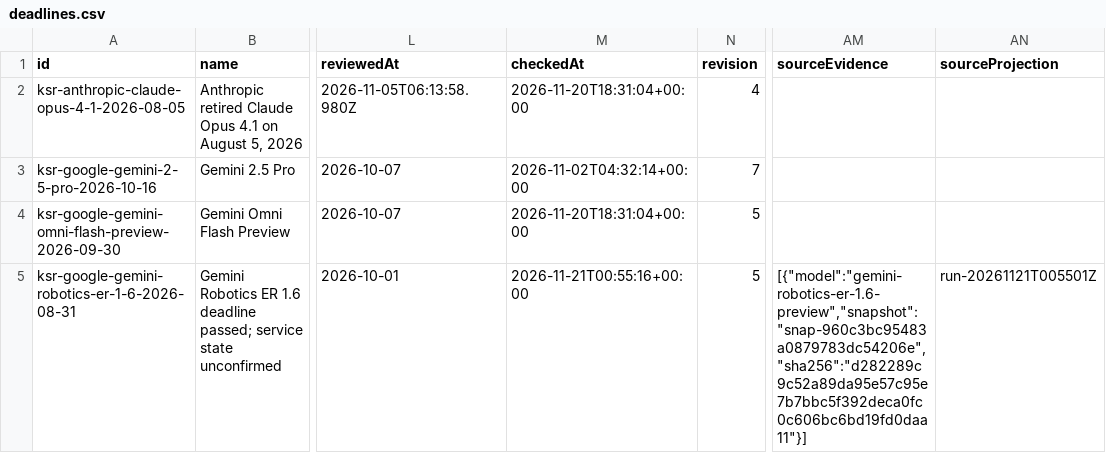
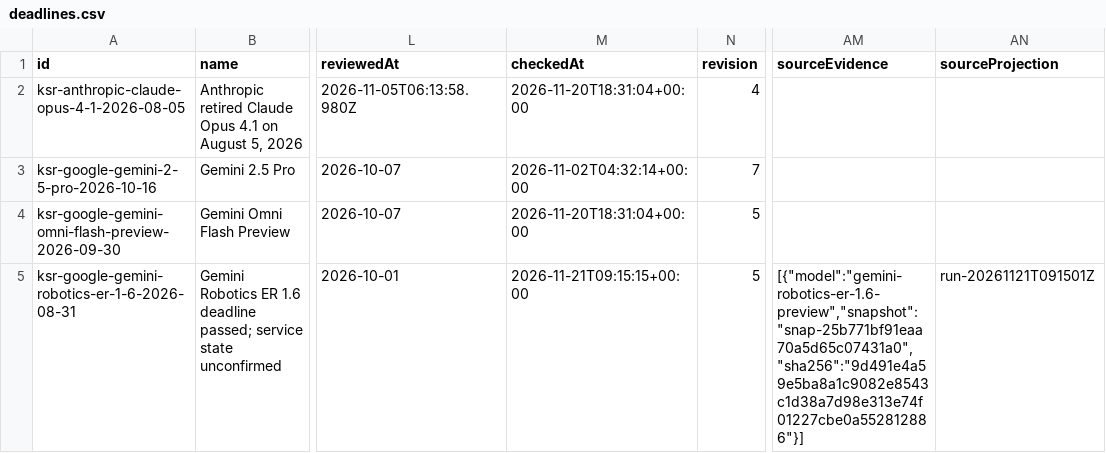
Before and after one commit to kingy-ai/open-data, a CSV file: datasets/kingy-ai-shutdowns-and-deadlines/deadlines.csv, drawn as a sheet; only a part is shown, gaps mark what is left out; the diff covers the shown part only; the diff names each change by its address in the sheet, - before the commit and + after, or states it on an @@ line.

```diff
--- a/datasets/kingy-ai-shutdowns-and-deadlines/deadlines.csv
+++ b/datasets/kingy-ai-shutdowns-and-deadlines/deadlines.csv
-M5 (checkedAt): 2026-11-21T00:55:16+00:00
+M5 (checkedAt): 2026-11-21T09:15:15+00:00
-AM5 (sourceEvidence): [{"model":"gemini-robotics-er-1.6-preview","snapshot":"snap-960c3bc95483a0879783dc54206e","sha256":"d282289c9c52a89da95e57c95e7b7bbc5f392deca0fc0c606bc6bd19fd0daa11"}]
+AM5 (sourceEvidence): [{"model":"gemini-robotics-er-1.6-preview","snapshot":"snap-25b771bf91eaa70a5d65c07431a0","sha256":"9d491e4a59e5ba8a1c9082e8543c1d38a7d98e313e74f01227cbe0a552812886"}]
-AN5 (sourceProjection): run-20261121T005501Z
+AN5 (sourceProjection): run-20261121T091501Z
```
Also changed, not shown: 3 edited cells elsewhere in this file, 4 other files.
